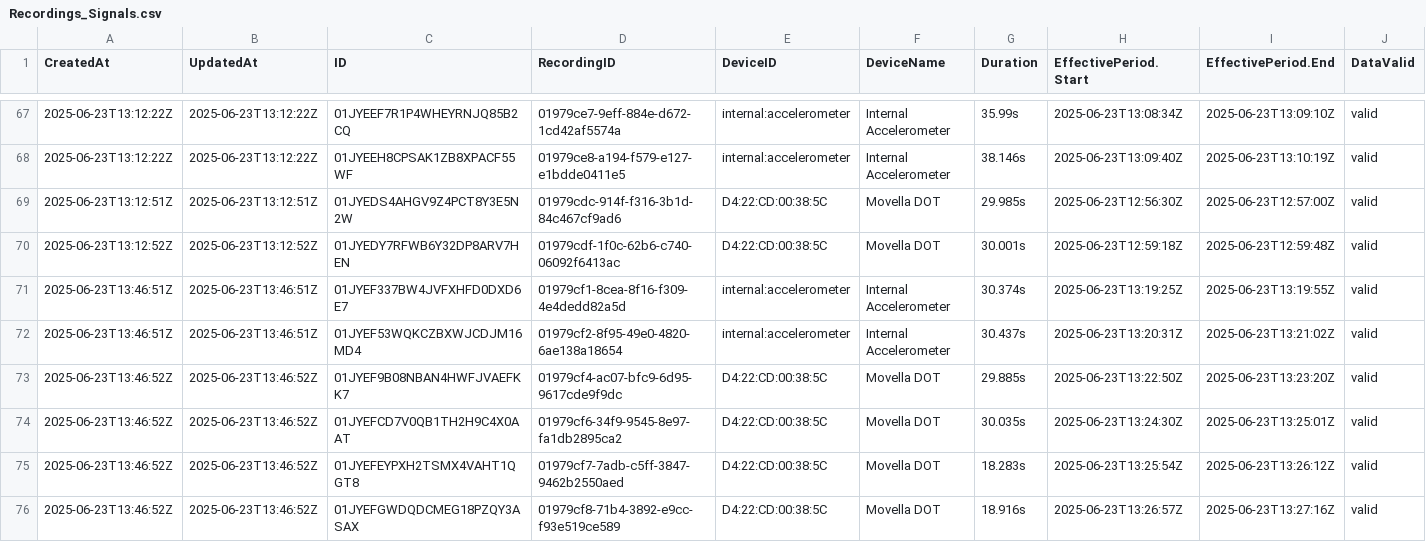
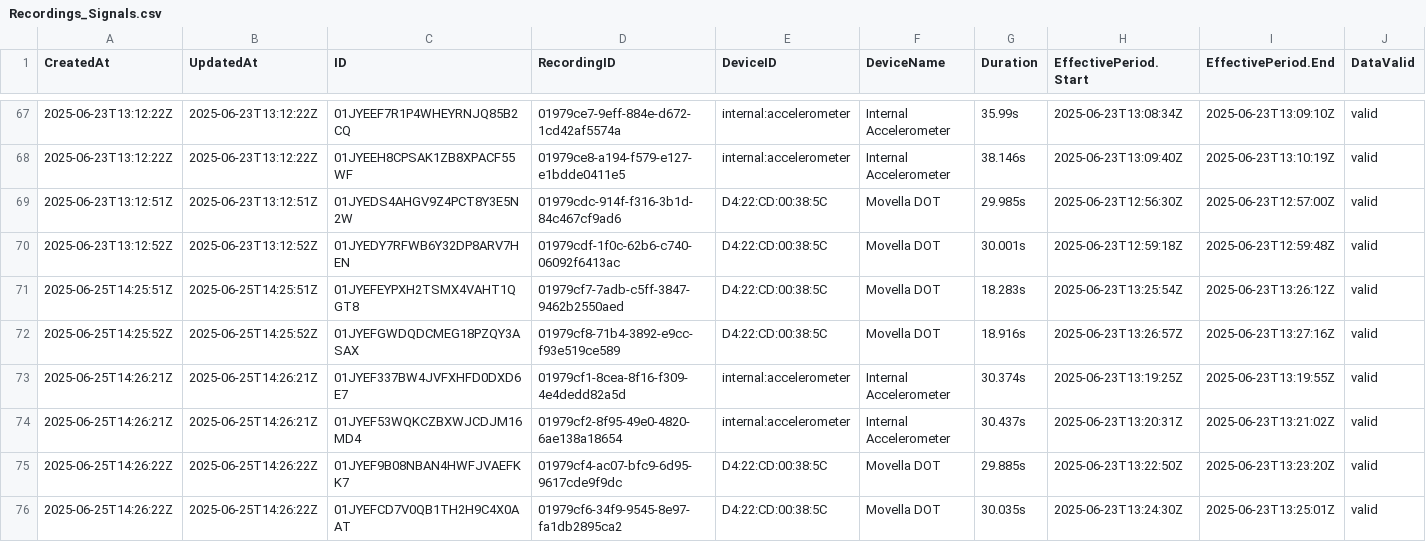
Before and after one commit to parissashahabi/Data-Science-for-Wearables, a CSV file: Recordings_Signals.csv, drawn as a sheet; only a part is shown, gaps mark what is left out; removed rows and columns are numbered as before the commit, all else as after; rows hold the shown columns only; the diff names each change by its address in the sheet, - before the commit and + after, or states it on an @@ line.

```diff
--- a/Recordings_Signals.csv
+++ b/Recordings_Signals.csv
+row 71: 2025-06-25T14:25:51Z | 2025-06-25T14:25:51Z | 01JYEFEYPXH2TSMX4VAHT1QGT8 | 01979cf7-7adb-c5ff-3847-9462b2550aed | D4:22:CD:00:38:5C | Movella DOT | 18.283s | 2025-06-23T13:25:54Z | 2025-06-23T13:26:12Z | valid
+row 72: 2025-06-25T14:25:52Z | 2025-06-25T14:25:52Z | 01JYEFGWDQDCMEG18PZQY3ASAX | 01979cf8-71b4-3892-e9cc-f93e519ce589 | D4:22:CD:00:38:5C | Movella DOT | 18.916s | 2025-06-23T13:26:57Z | 2025-06-23T13:27:16Z | valid
-A73:A74 (CreatedAt): 2025-06-23T13:46:51Z
+A73:A74 (CreatedAt): 2025-06-25T14:26:21Z
-B73:B74 (UpdatedAt): 2025-06-23T13:46:51Z
+B73:B74 (UpdatedAt): 2025-06-25T14:26:21Z
-A75:A76 (CreatedAt): 2025-06-23T13:46:52Z
+A75:A76 (CreatedAt): 2025-06-25T14:26:22Z
-B75:B76 (UpdatedAt): 2025-06-23T13:46:52Z
+B75:B76 (UpdatedAt): 2025-06-25T14:26:22Z
-row 75: 2025-06-23T13:46:52Z | 2025-06-23T13:46:52Z | 01JYEFEYPXH2TSMX4VAHT1QGT8 | 01979cf7-7adb-c5ff-3847-9462b2550aed | D4:22:CD:00:38:5C | Movella DOT | 18.283s | 2025-06-23T13:25:54Z | 2025-06-23T13:26:12Z | valid
-row 76: 2025-06-23T13:46:52Z | 2025-06-23T13:46:52Z | 01JYEFGWDQDCMEG18PZQY3ASAX | 01979cf8-71b4-3892-e9cc-f93e519ce589 | D4:22:CD:00:38:5C | Movella DOT | 18.916s | 2025-06-23T13:26:57Z | 2025-06-23T13:27:16Z | valid
```
Also changed, not shown: Recordings.csv, Recordings_Signals_Measures.csv, 1 other file.
